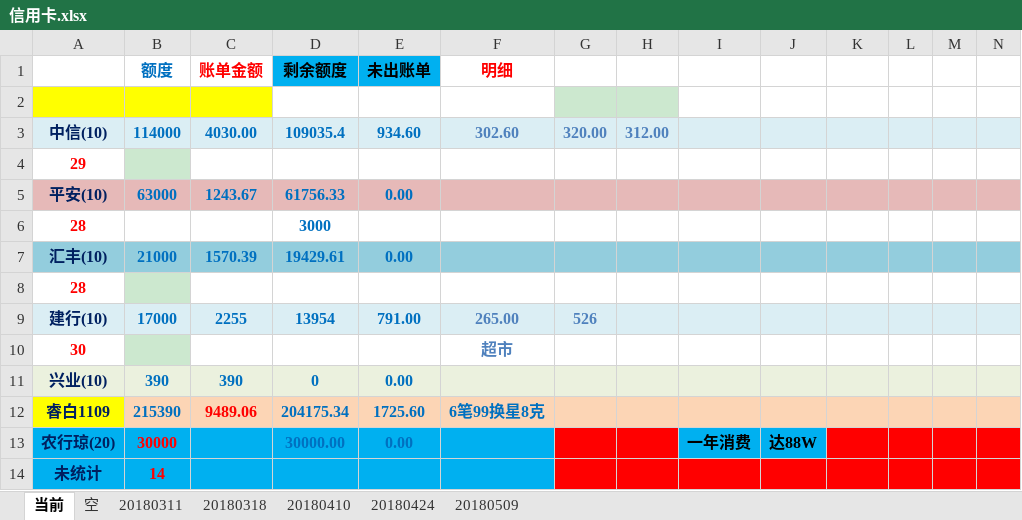
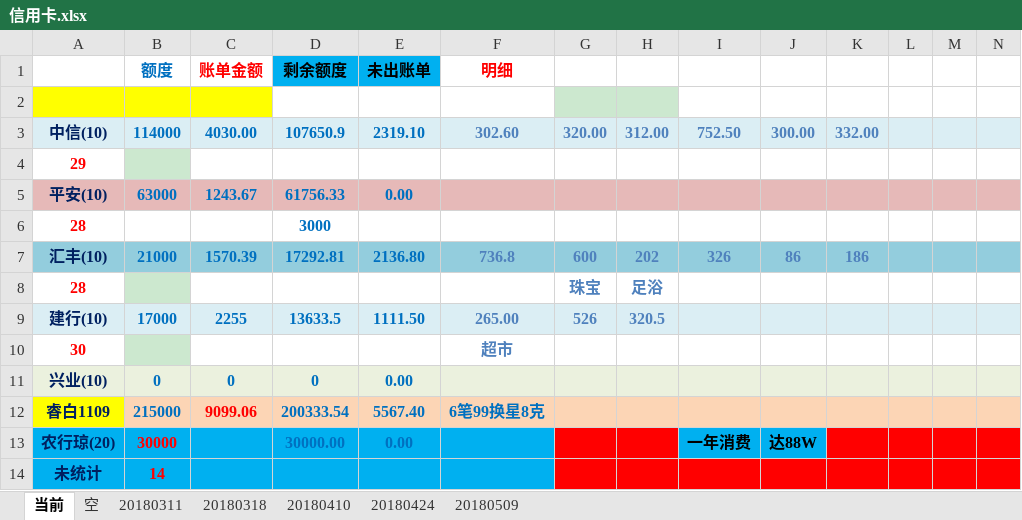
Before and after one commit to cjt281570985/jdk8, an Excel workbook: data/信用卡.xlsx, sheet 当前, drawn as a sheet; only a part is shown; values as stored, in another font and other column widths than the file's, no borders; charts and pictures not drawn; removed rows and columns are numbered as before the commit, all else as after; rows hold the shown columns only; the diff covers the shown part only; the diff names each change by its address in the sheet, - before the commit and + after, or states it on an @@ line.

```diff
--- a/data/信用卡.xlsx (sheet 当前)
+++ b/data/信用卡.xlsx (sheet 当前)
-D3 (剩余额度): 109035.4
+D3 (剩余额度): 107650.9
-E3 (未出账单): 934.60
+E3 (未出账单): 2319.10
-I3: (empty)
+I3: 752.50
-J3: (empty)
+J3: 300.00
-K3: (empty)
+K3: 332.00
-row 7: 汇丰(10) | 21000 | 1570.39 | 19429.61 | 0.00
+row 7: 汇丰(10) | 21000 | 1570.39 | 17292.81 | 2136.80 | 736.8 | 600 | 202 | 326 | 86 | 186
-G8: (empty)
+G8: 珠宝
-H8: (empty)
+H8: 足浴
-D9 (剩余额度): 13954
+D9 (剩余额度): 13633.5
-E9 (未出账单): 791.00
+E9 (未出账单): 1111.50
-H9: (empty)
+H9: 320.5
-B11 (额度): 390
+B11 (额度): 0
-C11 (账单金额): 390
+C11 (账单金额): 0
-B12 (额度): 215390
+B12 (额度): 215000
-C12 (账单金额): 9489.06
+C12 (账单金额): 9099.06
-D12 (剩余额度): 204175.34
+D12 (剩余额度): 200333.54
-E12 (未出账单): 1725.60
+E12 (未出账单): 5567.40
```
Also changed, not shown: 4 added rows, 4 removed rows and 16 edited cells elsewhere in this sheet, charts or pictures, 1 other file.
